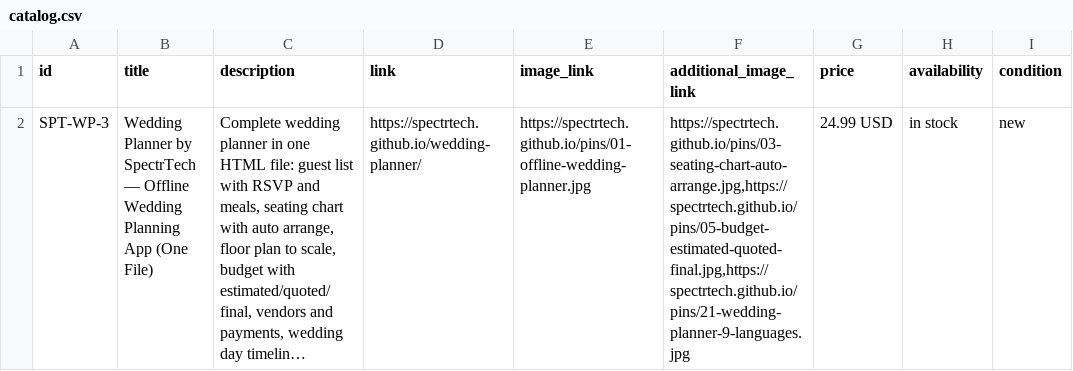
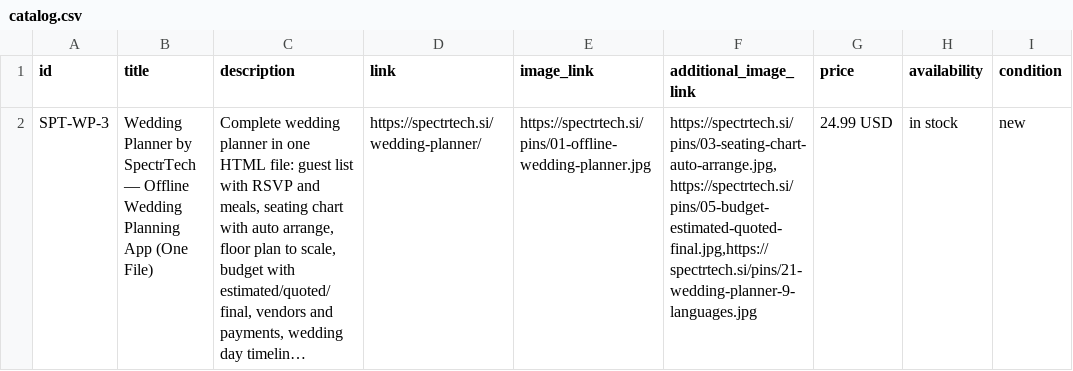
Before and after one commit to spectrtech/spectrtech.github.io, a CSV file: catalog.csv, drawn as a sheet; only a part is shown; long unchanged cells end in …; the diff names each change by its address in the sheet, - before the commit and + after, or states it on an @@ line.

Commit message:
SEO: longer contact and privacy descriptions (en, ru, fr, es, ar), shorter moving box calculator title, product feed links on spectrtech.si

```diff
--- a/catalog.csv
+++ b/catalog.csv
-D2 (link): https://spectrtech.github.io/wedding-planner/
+D2 (link): https://spectrtech.si/wedding-planner/
-E2 (image_link): https://spectrtech.github.io/pins/01-offline-wedding-planner.jpg
+E2 (image_link): https://spectrtech.si/pins/01-offline-wedding-planner.jpg
-F2 (additional_image_link): https://spectrtech.github.io/pins/03-seating-chart-auto-arrange.jpg,https://spectrtech.github.io/pins/05-budget-estimated-quoted-final.jpg,https://spectrtech.github.io/pins/21-wedding-planner-9-languages.jpg
+F2 (additional_image_link): https://spectrtech.si/pins/03-seating-chart-auto-arrange.jpg,https://spectrtech.si/pins/05-budget-estimated-quoted-final.jpg,https://spectrtech.si/pins/21-wedding-planner-9-languages.jpg
```
Also changed, not shown: 15 other files.
